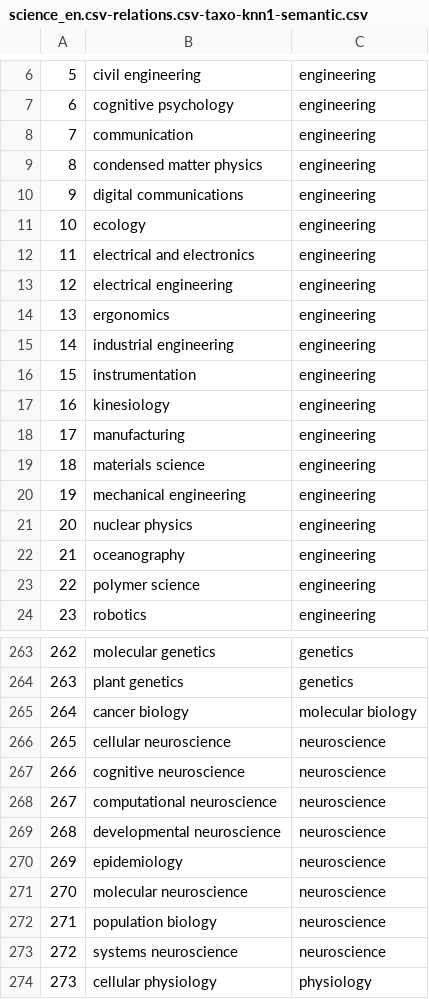
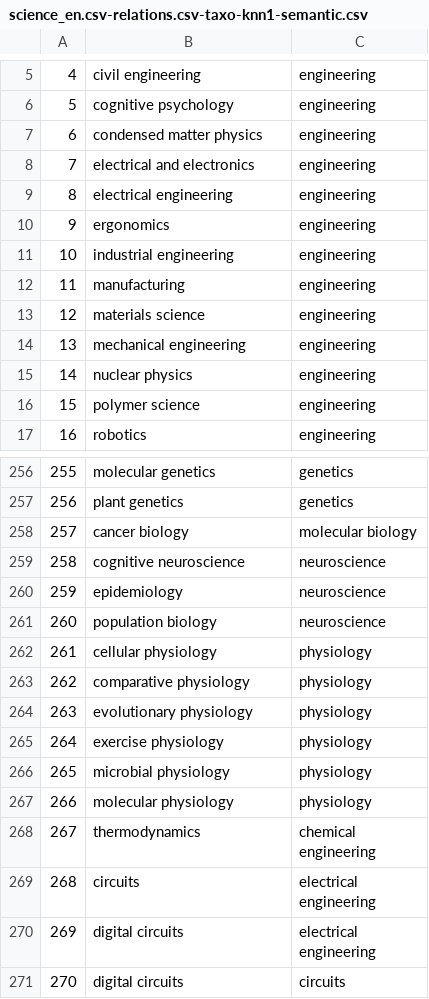
Before and after one commit to uhh-lt/taxi, a CSV file: taxi_output/distributional_semantics/science_en.csv-relations.csv-taxo-knn1-semantic.csv, drawn as a sheet; only a part is shown, gaps mark what is left out; the shorter side is filled out with more unchanged rows; removed rows and columns are numbered as before the commit, all else as after; the diff covers the shown part only; the diff names each change by its address in the sheet, - before the commit and + after, or states it on an @@ line.

```diff
--- a/taxi_output/distributional_semantics/science_en.csv-relations.csv-taxo-knn1-semantic.csv
+++ b/taxi_output/distributional_semantics/science_en.csv-relations.csv-taxo-knn1-semantic.csv
@@ column A renumbered from row 1 down @@
-row 8: 7 | communication | engineering
-row 10: 9 | digital communications | engineering
-row 11: 10 | ecology | engineering
-row 16: 15 | instrumentation | engineering
-row 17: 16 | kinesiology | engineering
-row 22: 21 | oceanography | engineering
-row 266: 265 | cellular neuroscience | neuroscience
-row 268: 267 | computational neuroscience | neuroscience
-row 269: 268 | developmental neuroscience | neuroscience
-row 271: 270 | molecular neuroscience | neuroscience
-row 273: 272 | systems neuroscience | neuroscience
```
Also changed, not shown: 8 added rows, 10 removed rows and 21 moved rows elsewhere in this file, 1 other file.
